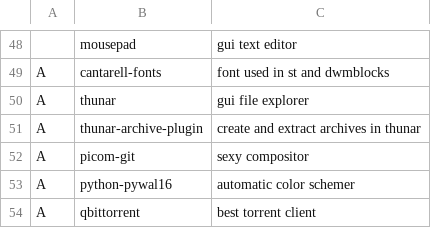
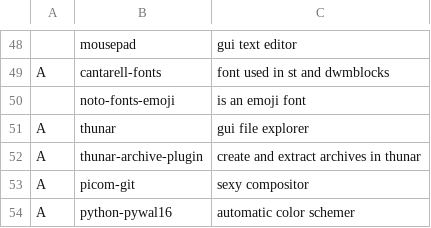
Before and after one commit to pm-lack/pm-larbs, a CSV file: progs.csv, drawn as a sheet; only a part is shown, gaps mark what is left out; the shorter side is filled out with more unchanged rows; the diff names each change by its address in the sheet, - before the commit and + after, or states it on an @@ line.

Commit message:
Update progs.csv
readded emoji font

```diff
--- a/progs.csv
+++ b/progs.csv
+row 50:  | noto-fonts-emoji | is an emoji font
```
